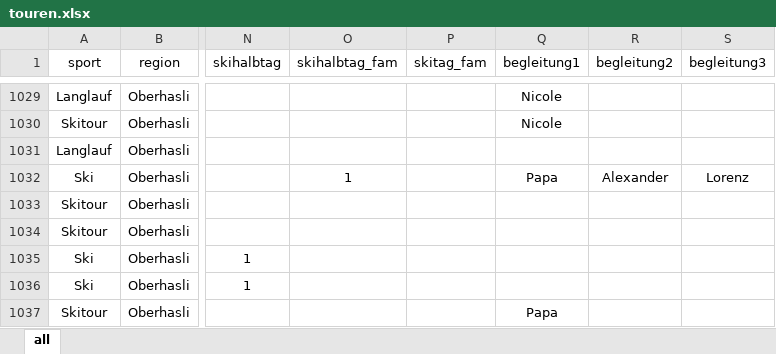
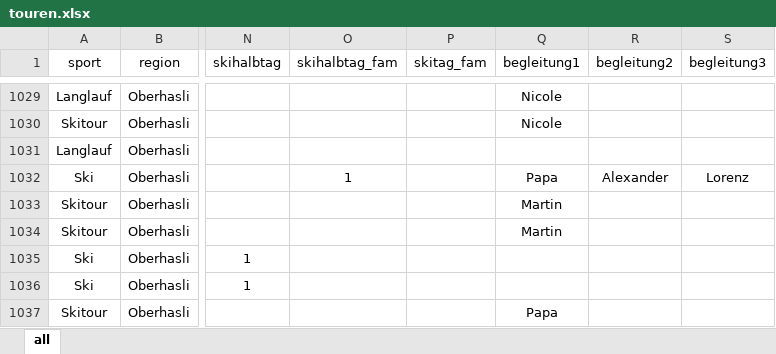
Before and after one commit to rufi77/sport, an Excel workbook: data/touren.xlsx, sheet all, drawn as a sheet; only a part is shown, gaps mark what is left out; values as stored, in another font and other column widths than the file's, no borders; conditional formats not drawn; the diff names each change by its address in the sheet, - before the commit and + after, or states it on an @@ line.

```diff
--- a/data/touren.xlsx (sheet all)
+++ b/data/touren.xlsx (sheet all)
-Q1033:Q1034 (begleitung1): (empty)
+Q1033:Q1034 (begleitung1): Martin
```
Also changed, not shown: 14 other files.
